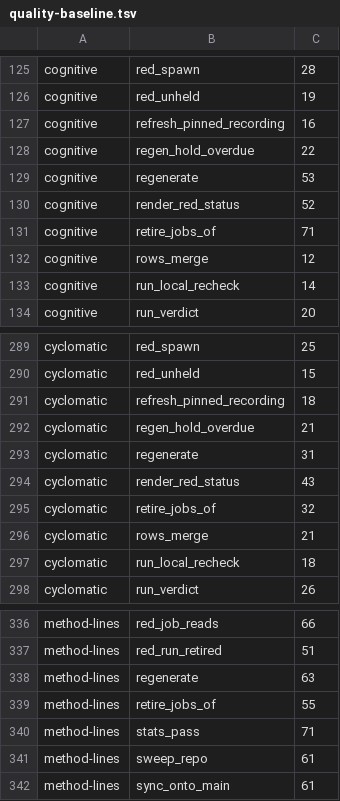
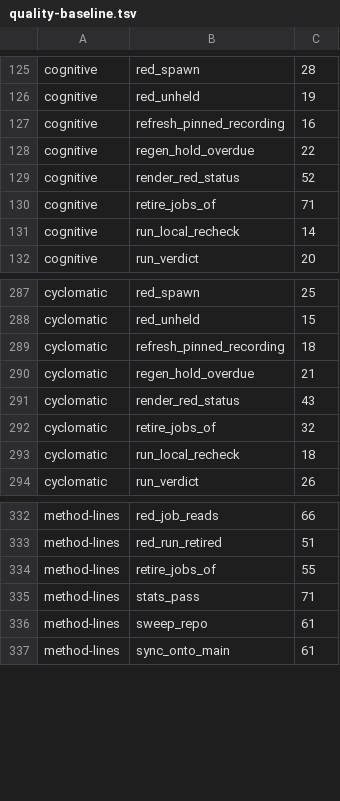
Before and after one commit to pawelkrupinski/agentctl, a TSV file: quality/quality-baseline.tsv, drawn as a sheet; only a part is shown, gaps mark what is left out.

```diff
--- a/quality/quality-baseline.tsv
+++ b/quality/quality-baseline.tsv
@@ -128,6 +128,4 @@ cognitive	refresh_pinned_recording	16
 cognitive	regen_hold_overdue	22
-cognitive	regenerate	53
 cognitive	render_red_status	52
 cognitive	retire_jobs_of	71
-cognitive	rows_merge	12
 cognitive	run_local_recheck	14
@@ -292,6 +290,4 @@ cyclomatic	refresh_pinned_recording	18
 cyclomatic	regen_hold_overdue	21
-cyclomatic	regenerate	31
 cyclomatic	render_red_status	43
 cyclomatic	retire_jobs_of	32
-cyclomatic	rows_merge	21
 cyclomatic	run_local_recheck	18
@@ -337,3 +333,2 @@ method-lines	red_job_reads	66
 method-lines	red_run_retired	51
-method-lines	regenerate	63
 method-lines	retire_jobs_of	55
```
Also changed, not shown: quality/types-baseline.tsv, 5 other files.
